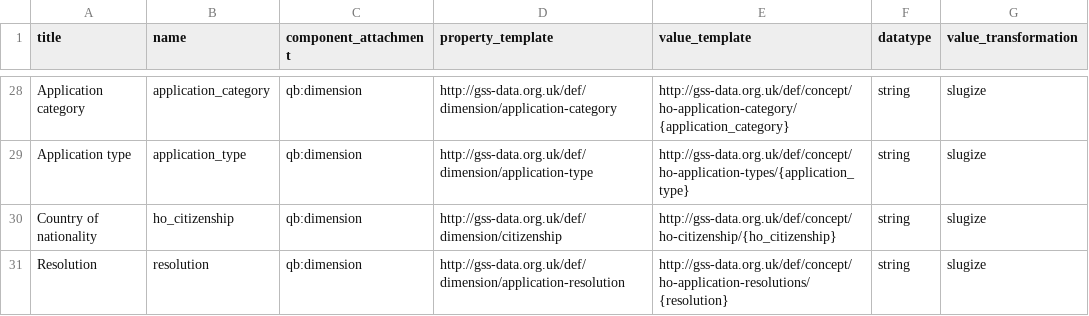
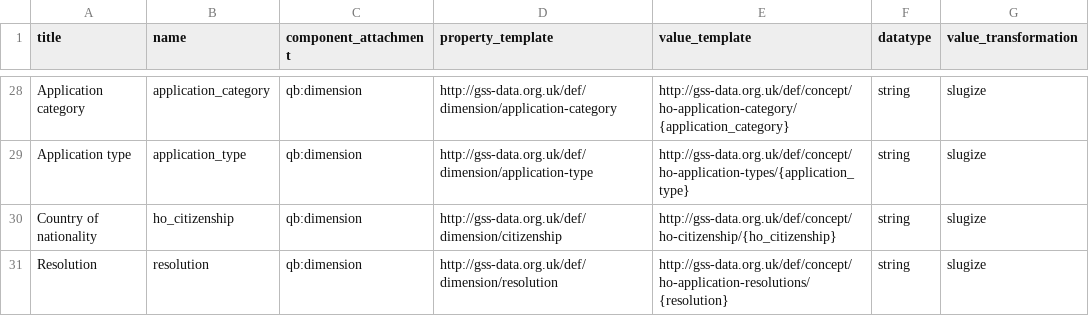
Before and after one commit to GSS-Cogs/ref_migration, a CSV file: columns.csv, drawn as a sheet; only a part is shown, gaps mark what is left out.

Commit message:
application-resolution -> resolution

```diff
--- a/columns.csv
+++ b/columns.csv
@@ -30,2 +30,2 @@ Application type,application_type,qb:dimension,http://gss-data.org.uk/def/dimens
 Country of nationality,ho_citizenship,qb:dimension,http://gss-data.org.uk/def/dimension/citizenship,http://gss-data.org.uk/def/concept/ho-citizenship/{ho_citizenship},string,slugize
-Resolution,resolution,qb:dimension,http://gss-data.org.uk/def/dimension/application-resolution,http://gss-data.org.uk/def/concept/ho-application-resolutions/{resolution},string,slugize
+Resolution,resolution,qb:dimension,http://gss-data.org.uk/def/dimension/resolution,http://gss-data.org.uk/def/concept/ho-application-resolutions/{resolution},string,slugize
```
